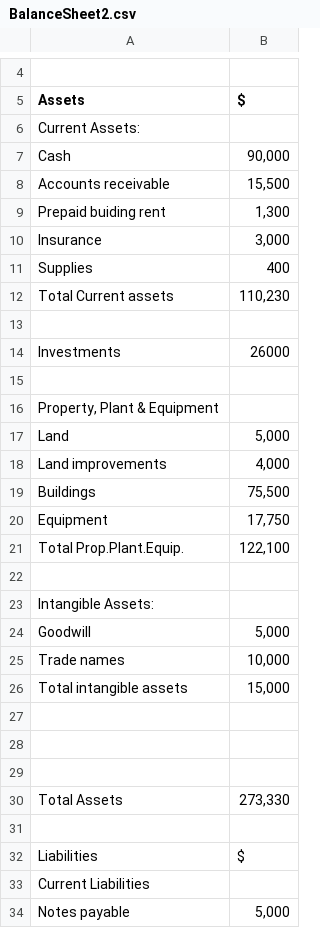
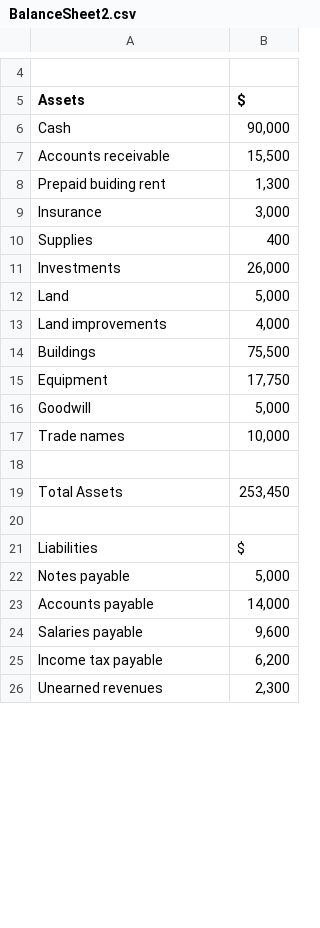
Before and after one commit to vanshjuneja/GoldenHack, a CSV file: FinancialStatementConverter/Financial_Statements/BalanceSheet2.csv, drawn as a sheet; only a part is shown, gaps mark what is left out; the shorter side is filled out with more unchanged rows; removed rows and columns are numbered as before the commit, all else as after; the diff covers the shown part only; the diff names each change by its address in the sheet, - before the commit and + after, or states it on an @@ line.

Commit message:
Update BalanceSheet2.csv

```diff
--- a/FinancialStatementConverter/Financial_Statements/BalanceSheet2.csv
+++ b/FinancialStatementConverter/Financial_Statements/BalanceSheet2.csv
-row 6: Current Assets:
-row 12: Total Current assets | 110,230
-row 13: (empty)
-B11 ($): 26000
+B11 ($): 26,000
-row 15: (empty)
-row 16: Property, Plant & Equipment
-row 21: Total Prop.Plant.Equip. | 122,100
-row 22: (empty)
-row 23: Intangible Assets:
-row 26: Total intangible assets | 15,000
-row 28: (empty)
-row 29: (empty)
-B19 ($): 273,330
+B19 ($): 253,450
-row 33: Current Liabilities
```
Also changed, not shown: 1 added row, 9 removed rows, 1 moved row and 2 edited cells elsewhere in this file.
